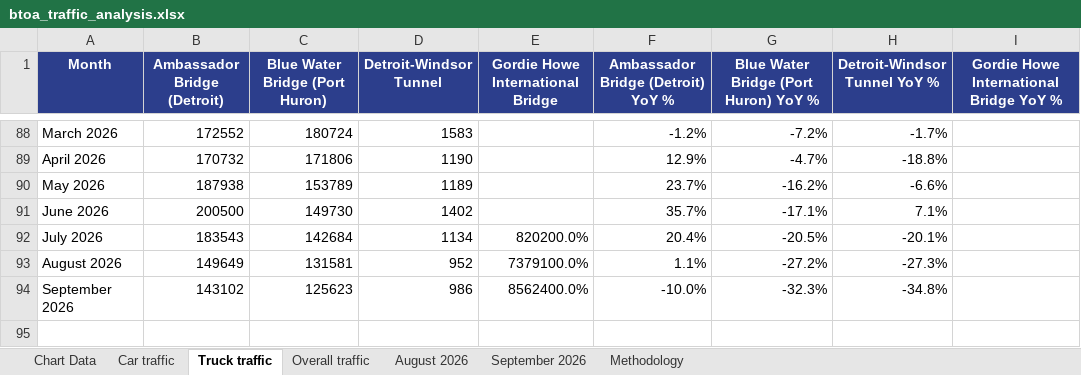
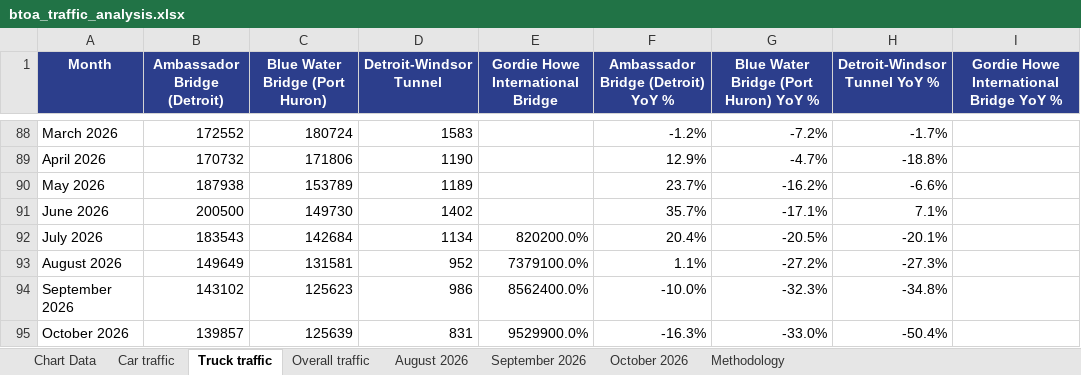
Before and after one commit to grantschwab/btoa-monitor, an Excel workbook: data/btoa_traffic_analysis.xlsx, sheet Truck traffic, drawn as a sheet; only a part is shown, gaps mark what is left out; values as stored, in another font and other column widths than the file's, no borders; the diff names each change by its address in the sheet, - before the commit and + after, or states it on an @@ line.

```diff
--- a/data/btoa_traffic_analysis.xlsx (sheet Truck traffic)
+++ b/data/btoa_traffic_analysis.xlsx (sheet Truck traffic)
+sheet tab: October 2026
+row 95: October 2026 | 139857 | 125639 | 831 | 9529900.0% | -16.3% | -33.0% | -50.4%
```
Also changed, not shown: sheet Chart Data, sheet Car traffic, sheet Overall traffic, sheet Methodology, data/harmonized_windsor_detroit_monthly.xlsx, data/statcan_windsor_area_monthly.xlsx.
